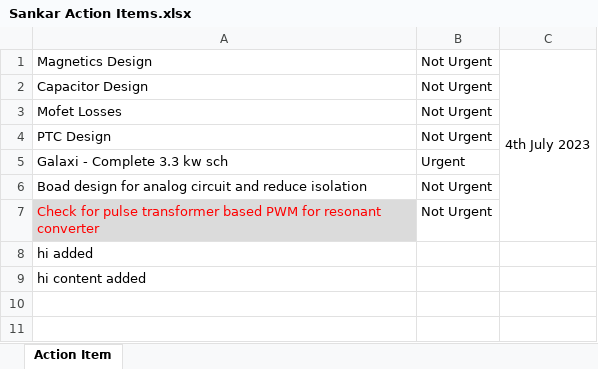
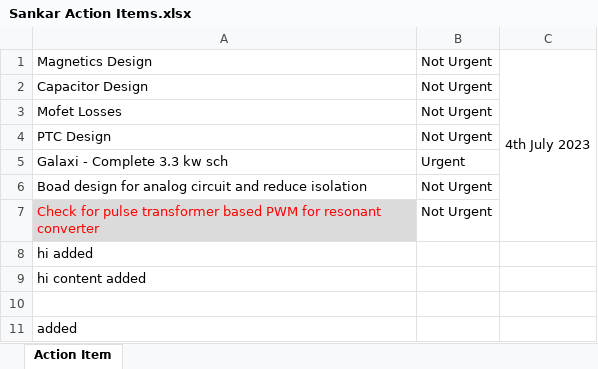
Before and after one commit to sankar87eee/Action-Sankar, an Excel workbook: Sankar Action Items.xlsx, sheet Action Item, drawn as a sheet; values as stored, in another font and other column widths than the file's, no borders; the diff names each change by its address in the sheet, - before the commit and + after, or states it on an @@ line.

Commit message:
hi

```diff
--- a/Sankar Action Items.xlsx (sheet Action Item)
+++ b/Sankar Action Items.xlsx (sheet Action Item)
+row 10: (empty)
+row 11: added
```
